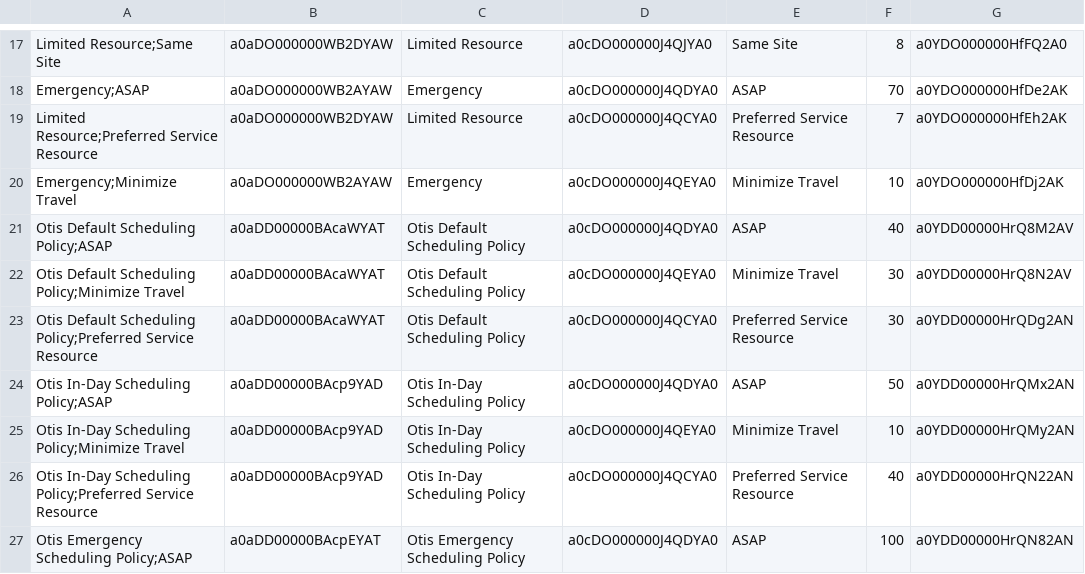
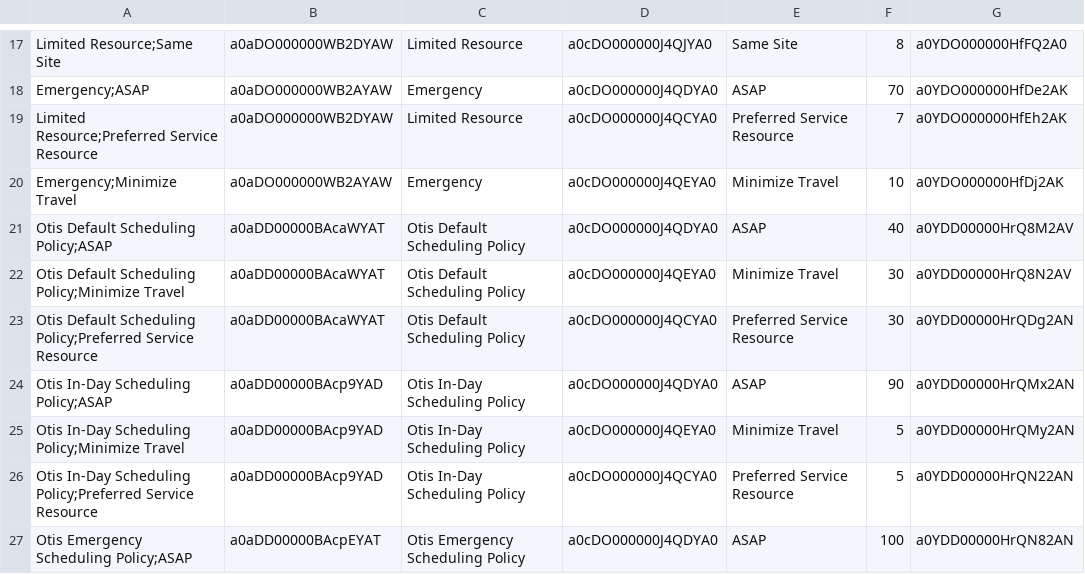
Before and after one commit to rohitjaiswalotis/OTIS1, a CSV file: modules/fs-unpackaged/install/after/05-collection-fslSettings/04-dataSFDMU-maintenance/FSL__Scheduling_Policy_Goal__c.csv, drawn as a sheet; only a part is shown, gaps mark what is left out.

```diff
--- a/modules/fs-unpackaged/install/after/05-collection-fslSettings/04-dataSFDMU-maintenance/FSL__Scheduling_Policy_Goal__c.csv
+++ b/modules/fs-unpackaged/install/after/05-collection-fslSettings/04-dataSFDMU-maintenance/FSL__Scheduling_Policy_Goal__c.csv
@@ -23,5 +23,5 @@ Otis Default Scheduling Policy;Minimize Travel,a0aDD00000BAcaWYAT,Otis Default S
 Otis Default Scheduling Policy;Preferred Service Resource,a0aDD00000BAcaWYAT,Otis Default Scheduling Policy,a0cDO000000J4QCYA0,Preferred Service Resource,30,a0YDD00000HrQDg2AN
-Otis In-Day Scheduling Policy;ASAP,a0aDD00000BAcp9YAD,Otis In-Day Scheduling Policy,a0cDO000000J4QDYA0,ASAP,50,a0YDD00000HrQMx2AN
-Otis In-Day Scheduling Policy;Minimize Travel,a0aDD00000BAcp9YAD,Otis In-Day Scheduling Policy,a0cDO000000J4QEYA0,Minimize Travel,10,a0YDD00000HrQMy2AN
-Otis In-Day Scheduling Policy;Preferred Service Resource,a0aDD00000BAcp9YAD,Otis In-Day Scheduling Policy,a0cDO000000J4QCYA0,Preferred Service Resource,40,a0YDD00000HrQN22AN
+Otis In-Day Scheduling Policy;ASAP,a0aDD00000BAcp9YAD,Otis In-Day Scheduling Policy,a0cDO000000J4QDYA0,ASAP,90,a0YDD00000HrQMx2AN
+Otis In-Day Scheduling Policy;Minimize Travel,a0aDD00000BAcp9YAD,Otis In-Day Scheduling Policy,a0cDO000000J4QEYA0,Minimize Travel,5,a0YDD00000HrQMy2AN
+Otis In-Day Scheduling Policy;Preferred Service Resource,a0aDD00000BAcp9YAD,Otis In-Day Scheduling Policy,a0cDO000000J4QCYA0,Preferred Service Resource,5,a0YDD00000HrQN22AN
 Otis Emergency Scheduling Policy;ASAP,a0aDD00000BAcpEYAT,Otis Emergency Scheduling Policy,a0cDO000000J4QDYA0,ASAP,100,a0YDD00000HrQN82AN
```
Also changed, not shown: modules/fs-unpackaged/install/after/05-collection-fslSettings/04-dataSFDMU-maintenance/FSL__Work_Rule__c.csv, modules/fs-unpackaged/upgrade/after/05-collection-fslSettings/04-dataSFDMU-maintenance/FSL__Scheduling_Policy_Work_Rule__c.csv.
